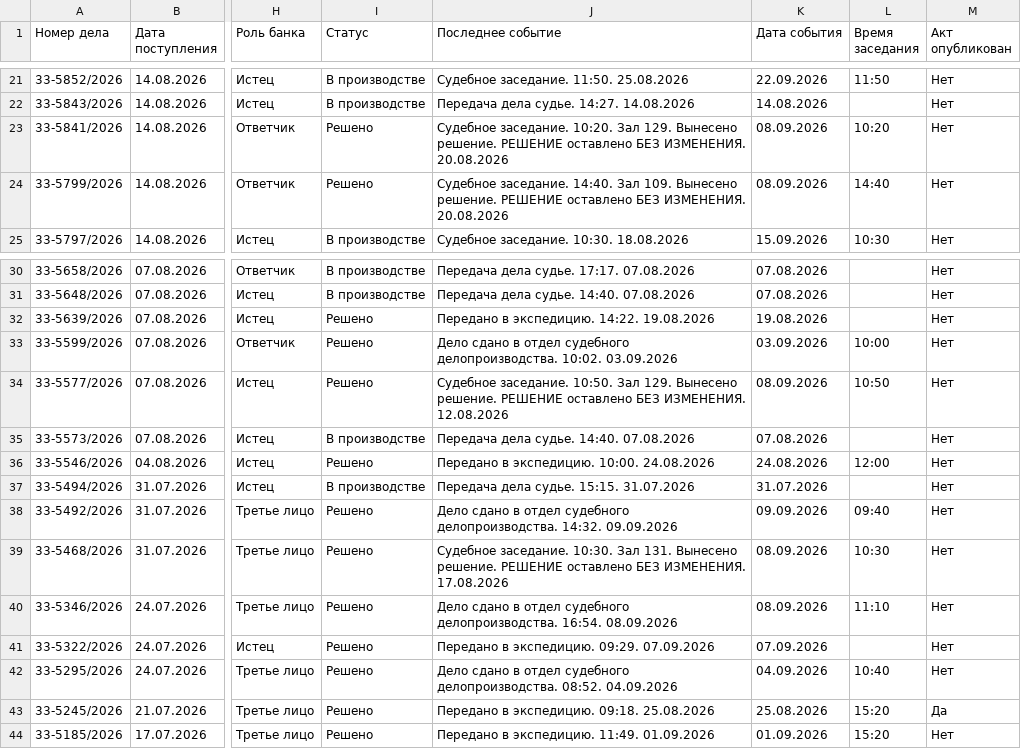
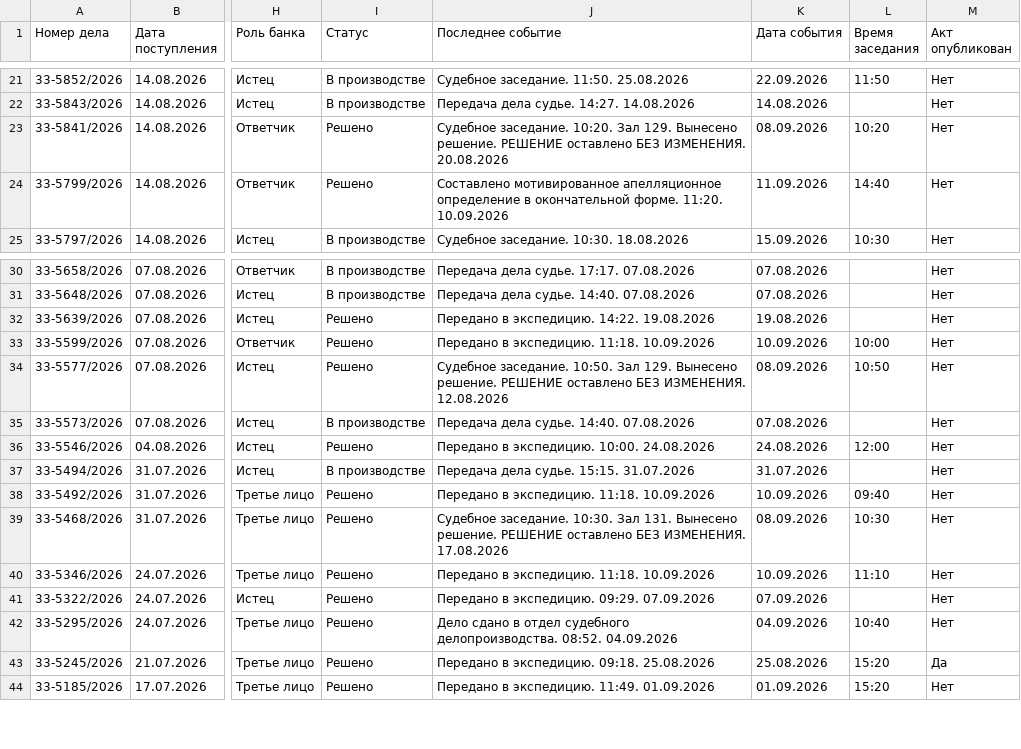
Before and after one commit to SelivanovAS/dashboard, a CSV file: data/sberbank_cases.csv, drawn as a sheet; only a part is shown, gaps mark what is left out; the diff names each change by its address in the sheet, - before the commit and + after, or states it on an @@ line.

```diff
--- a/data/sberbank_cases.csv
+++ b/data/sberbank_cases.csv
-J24 (Последнее событие): Судебное заседание. 14:40. Зал 109. Вынесено решение. РЕШЕНИЕ оставлено БЕЗ ИЗМЕНЕНИЯ. 20.08.2026
+J24 (Последнее событие): Составлено мотивированное апелляционное определение в окончательной форме. 11:20. 10.09.2026
-K24 (Дата события): 08.09.2026
+K24 (Дата события): 11.09.2026
-J33 (Последнее событие): Дело сдано в отдел судебного делопроизводства. 10:02. 03.09.2026
+J33 (Последнее событие): Передано в экспедицию. 11:18. 10.09.2026
-K33 (Дата события): 03.09.2026
+K33 (Дата события): 10.09.2026
-J38 (Последнее событие): Дело сдано в отдел судебного делопроизводства. 14:32. 09.09.2026
+J38 (Последнее событие): Передано в экспедицию. 11:18. 10.09.2026
-K38 (Дата события): 09.09.2026
+K38 (Дата события): 10.09.2026
-J40 (Последнее событие): Дело сдано в отдел судебного делопроизводства. 16:54. 08.09.2026
+J40 (Последнее событие): Передано в экспедицию. 11:18. 10.09.2026
-K40 (Дата события): 08.09.2026
+K40 (Дата события): 10.09.2026
```
Also changed, not shown: 10 other files.
